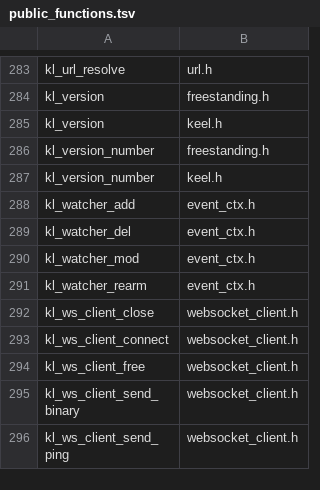
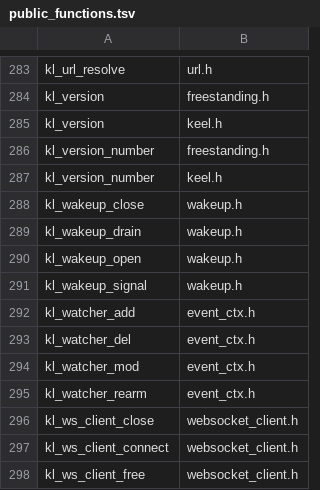
Before and after one commit to artalis-io/keel, a TSV file: docs/f2/public_functions.tsv, drawn as a sheet; only a part is shown, gaps mark what is left out; the shorter side is filled out with more unchanged rows.

```diff
--- a/docs/f2/public_functions.tsv
+++ b/docs/f2/public_functions.tsv
@@ -287,2 +287,6 @@ kl_version_number	freestanding.h
 kl_version_number	keel.h
+kl_wakeup_close	wakeup.h
+kl_wakeup_drain	wakeup.h
+kl_wakeup_open	wakeup.h
+kl_wakeup_signal	wakeup.h
 kl_watcher_add	event_ctx.h
```
Also changed, not shown: docs/f2/function_coverage.tsv, docs/f2/public_types.tsv, 12 other files.
